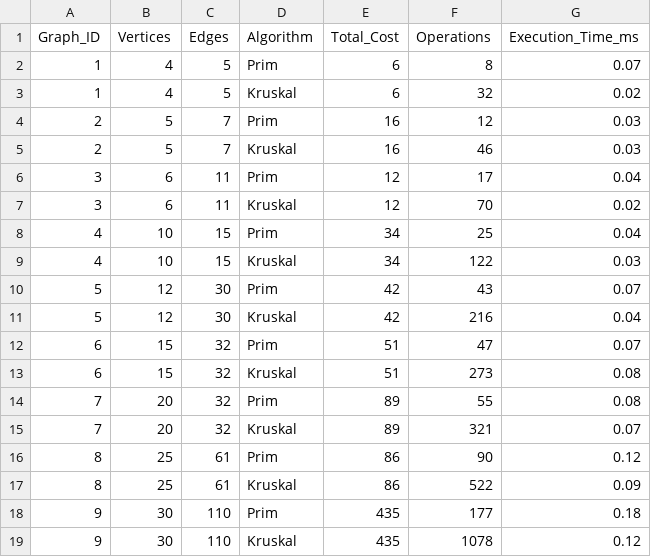
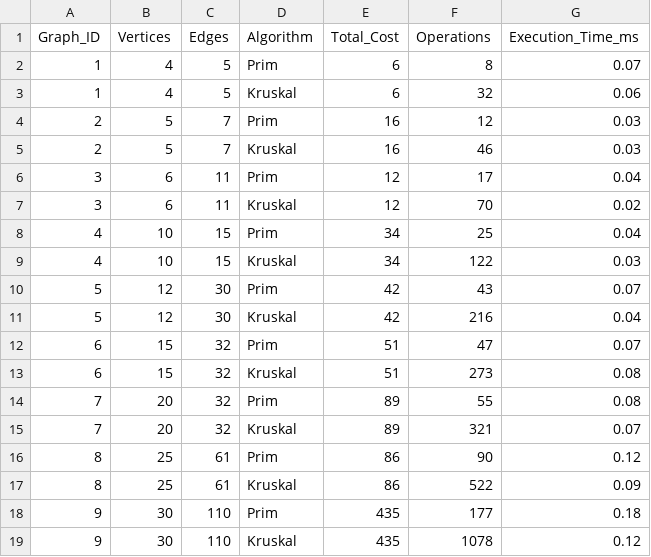
Before and after one commit to Rakhat2434/DAA_3, a CSV file: output/performance_comparison.csv, drawn as a sheet.

Commit message:
Fix execution time for Kruskal algorithm
Updated the execution time for the Kruskal algorithm in the performance comparison.

```diff
--- a/output/performance_comparison.csv
+++ b/output/performance_comparison.csv
@@ -2,3 +2,3 @@ Graph_ID,Vertices,Edges,Algorithm,Total_Cost,Operations,Execution_Time_ms
 1,4,5,Prim,6,8,0.07
-1,4,5,Kruskal,6,32,0.02
+1,4,5,Kruskal,6,32,0.06
 2,5,7,Prim,16,12,0.03
```
